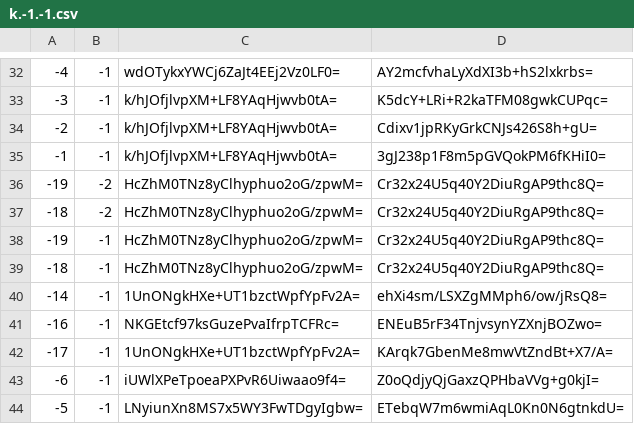
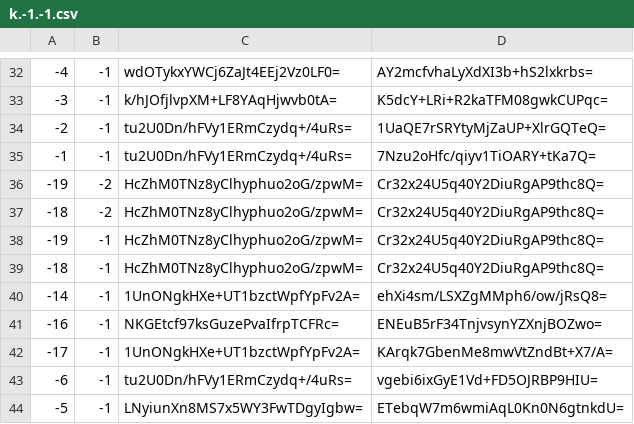
Before and after one commit to mochimochiomochi/mochicraftmap2, a CSV file: nether/tiles/zoom.-1/metadata/k.-1.-1.csv, drawn as a sheet; only a part is shown, gaps mark what is left out.

```diff
--- a/nether/tiles/zoom.-1/metadata/k.-1.-1.csv
+++ b/nether/tiles/zoom.-1/metadata/k.-1.-1.csv
@@ -33,4 +33,4 @@
 -3,-1,k/hJOfjlvpXM+LF8YAqHjwvb0tA=,K5dcY+LRi+R2kaTFM08gwkCUPqc=
--2,-1,k/hJOfjlvpXM+LF8YAqHjwvb0tA=,Cdixv1jpRKyGrkCNJs426S8h+gU=
--1,-1,k/hJOfjlvpXM+LF8YAqHjwvb0tA=,3gJ238p1F8m5pGVQokPM6fKHiI0=
+-2,-1,tu2U0Dn/hFVy1ERmCzydq+/4uRs=,1UaQE7rSRYtyMjZaUP+XlrGQTeQ=
+-1,-1,tu2U0Dn/hFVy1ERmCzydq+/4uRs=,7Nzu2oHfc/qiyv1TiOARY+tKa7Q=
 -19,-2,HcZhM0TNz8yClhyphuo2oG/zpwM=,Cr32x24U5q40Y2DiuRgAP9thc8Q=
@@ -42,3 +42,3 @@
 -17,-1,1UnONgkHXe+UT1bzctWpfYpFv2A=,KArqk7GbenMe8mwVtZndBt+X7/A=
--6,-1,iUWlXPeTpoeaPXPvR6Uiwaao9f4=,Z0oQdjyQjGaxzQPHbaVVg+g0kjI=
+-6,-1,tu2U0Dn/hFVy1ERmCzydq+/4uRs=,vgebi6ixGyE1Vd+FD5OJRBP9HIU=
 -5,-1,LNyiunXn8MS7x5WY3FwTDgyIgbw=,ETebqW7m6wmiAqL0Kn0N6gtnkdU=
```
Also changed, not shown: nether/tiles/zoom.-1/metadata/k.-1.0.csv, nether/tiles/zoom.-2/metadata/k.-1.-1.csv, 53 other files.
